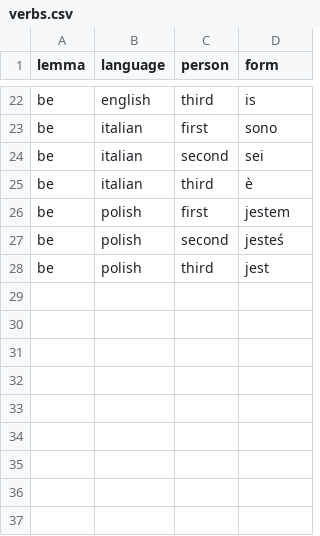
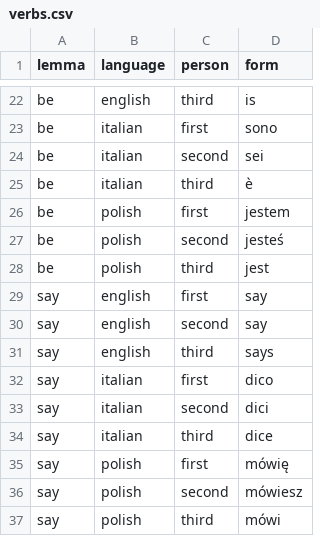
Before and after one commit to daniel-allington/verbs-comparison, a CSV file: _data/verbs.csv, drawn as a sheet; only a part is shown, gaps mark what is left out; the diff names each change by its address in the sheet, - before the commit and + after, or states it on an @@ line.

Commit message:
add verb to say

```diff
--- a/_data/verbs.csv
+++ b/_data/verbs.csv
+row 29: say | english | first | say
+row 30: say | english | second | say
+row 31: say | english | third | says
+row 32: say | italian | first | dico
+row 33: say | italian | second | dici
+row 34: say | italian | third | dice
+row 35: say | polish | first | mówię
+row 36: say | polish | second | mówiesz
+row 37: say | polish | third | mówi
```
Also changed, not shown: 1 other file.
